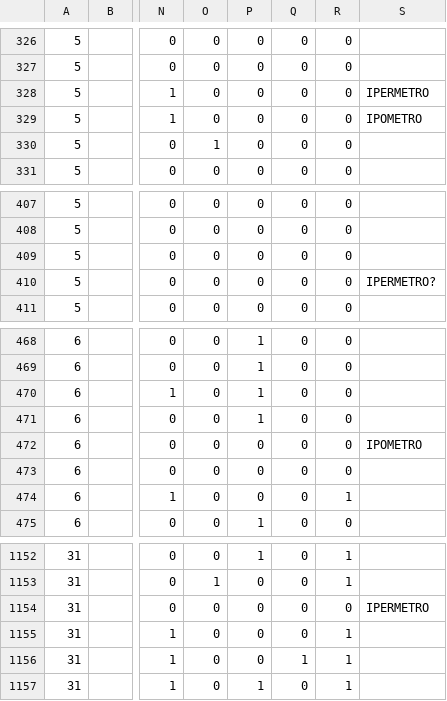
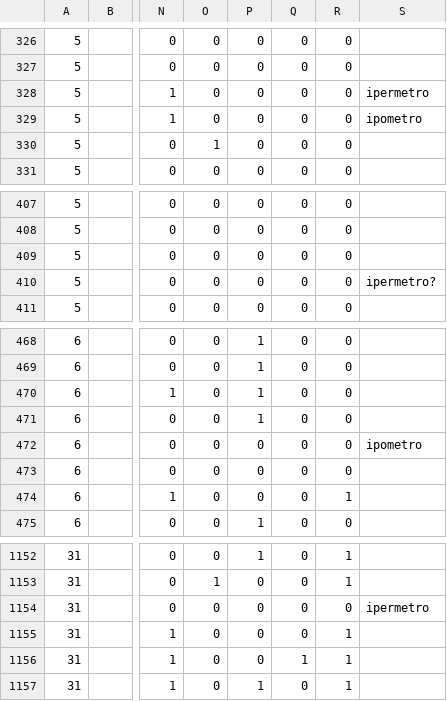
Before and after one commit to ArchivioMetricoItaliano/AMIdataset, a CSV file: dataset/GiacomoDalentini_Rime_Antonelli2008.csv, drawn as a sheet; only a part is shown, gaps mark what is left out; the diff names each change by its address in the sheet, - before the commit and + after, or states it on an @@ line.

```diff
--- a/dataset/GiacomoDalentini_Rime_Antonelli2008.csv
+++ b/dataset/GiacomoDalentini_Rime_Antonelli2008.csv
-S328: IPERMETRO
+S328: ipermetro
-S329: IPOMETRO
+S329: ipometro
-S410: IPERMETRO?
+S410: ipermetro?
-S472: IPOMETRO
+S472: ipometro
-S1154: IPERMETRO
+S1154: ipermetro
```
Also changed, not shown: dataset/Anonimo_Rime_DiGirolamo2008.csv, dataset/FedericoII_Rime_DiGirolamo2008.csv, 13 other files.
